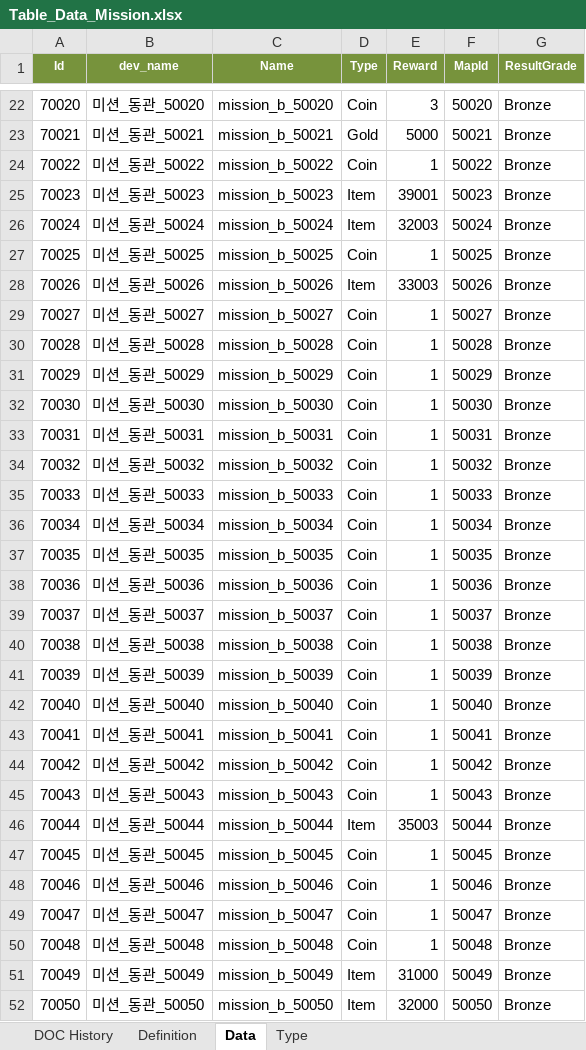
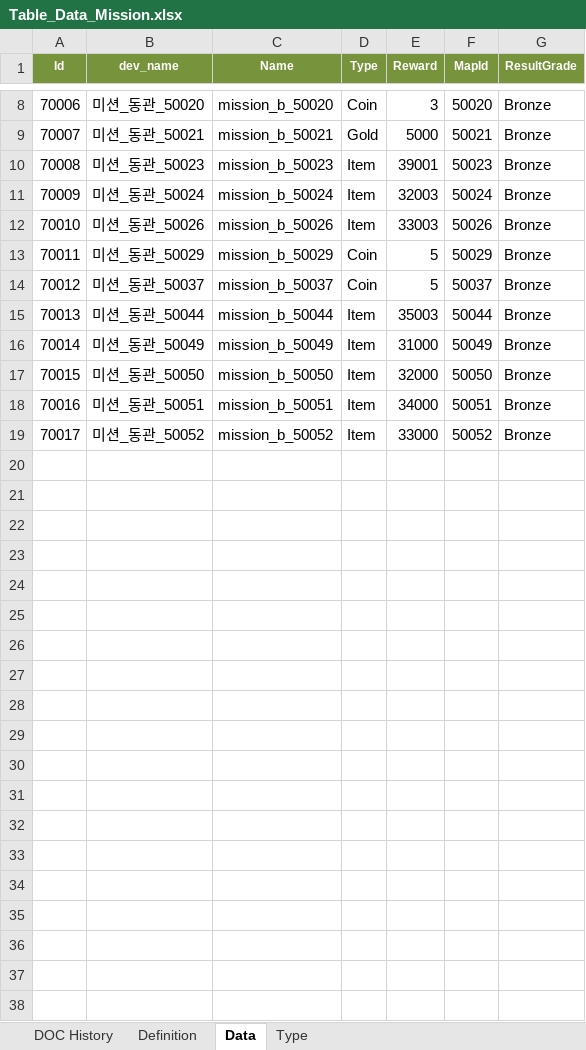
Before and after one commit to kazoh/eaf, an Excel workbook: 30_table/01_테스트버전/Table_Data_Mission.xlsx, sheet Data, drawn as a sheet; only a part is shown, gaps mark what is left out; the shorter side is filled out with more unchanged rows; values as stored, in another font and other column widths than the file's, no borders; removed rows and columns are numbered as before the commit, all else as after; the diff covers the shown part only; the diff names each change by its address in the sheet, - before the commit and + after, or states it on an @@ line.

```diff
--- a/30_table/01_테스트버전/Table_Data_Mission.xlsx (sheet Data)
+++ b/30_table/01_테스트버전/Table_Data_Mission.xlsx (sheet Data)
@@ column A (Id) renumbered from row 2 down @@
-row 24: 70022 | 미션_동관_50022 | mission_b_50022 | Coin | 1 | 50022 | Bronze
-row 27: 70025 | 미션_동관_50025 | mission_b_50025 | Coin | 1 | 50025 | Bronze
-row 29: 70027 | 미션_동관_50027 | mission_b_50027 | Coin | 1 | 50027 | Bronze
-row 30: 70028 | 미션_동관_50028 | mission_b_50028 | Coin | 1 | 50028 | Bronze
-E13 (Reward): 1
+E13 (Reward): 5
-row 32: 70030 | 미션_동관_50030 | mission_b_50030 | Coin | 1 | 50030 | Bronze
-row 33: 70031 | 미션_동관_50031 | mission_b_50031 | Coin | 1 | 50031 | Bronze
-row 34: 70032 | 미션_동관_50032 | mission_b_50032 | Coin | 1 | 50032 | Bronze
-row 35: 70033 | 미션_동관_50033 | mission_b_50033 | Coin | 1 | 50033 | Bronze
-row 36: 70034 | 미션_동관_50034 | mission_b_50034 | Coin | 1 | 50034 | Bronze
-row 37: 70035 | 미션_동관_50035 | mission_b_50035 | Coin | 1 | 50035 | Bronze
-row 38: 70036 | 미션_동관_50036 | mission_b_50036 | Coin | 1 | 50036 | Bronze
-E14 (Reward): 1
+E14 (Reward): 5
-row 40: 70038 | 미션_동관_50038 | mission_b_50038 | Coin | 1 | 50038 | Bronze
-row 41: 70039 | 미션_동관_50039 | mission_b_50039 | Coin | 1 | 50039 | Bronze
-row 42: 70040 | 미션_동관_50040 | mission_b_50040 | Coin | 1 | 50040 | Bronze
-row 43: 70041 | 미션_동관_50041 | mission_b_50041 | Coin | 1 | 50041 | Bronze
-row 44: 70042 | 미션_동관_50042 | mission_b_50042 | Coin | 1 | 50042 | Bronze
-row 45: 70043 | 미션_동관_50043 | mission_b_50043 | Coin | 1 | 50043 | Bronze
-row 47: 70045 | 미션_동관_50045 | mission_b_50045 | Coin | 1 | 50045 | Bronze
-row 48: 70046 | 미션_동관_50046 | mission_b_50046 | Coin | 1 | 50046 | Bronze
-row 49: 70047 | 미션_동관_50047 | mission_b_50047 | Coin | 1 | 50047 | Bronze
-row 50: 70048 | 미션_동관_50048 | mission_b_50048 | Coin | 1 | 50048 | Bronze
```
Also changed, not shown: 14 removed rows elsewhere in this sheet, 30_table/01_테스트버전/Table_STR_String.xlsx, 12 other files.
